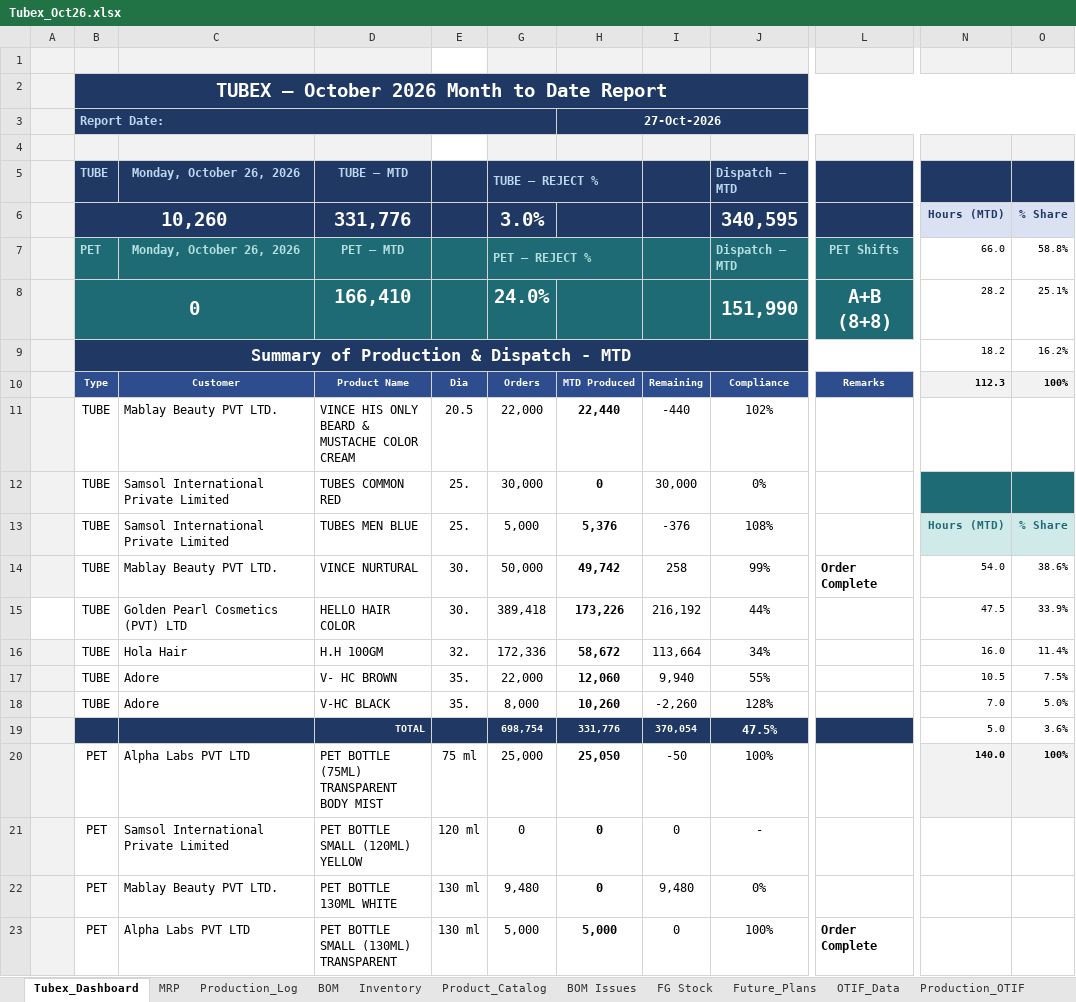
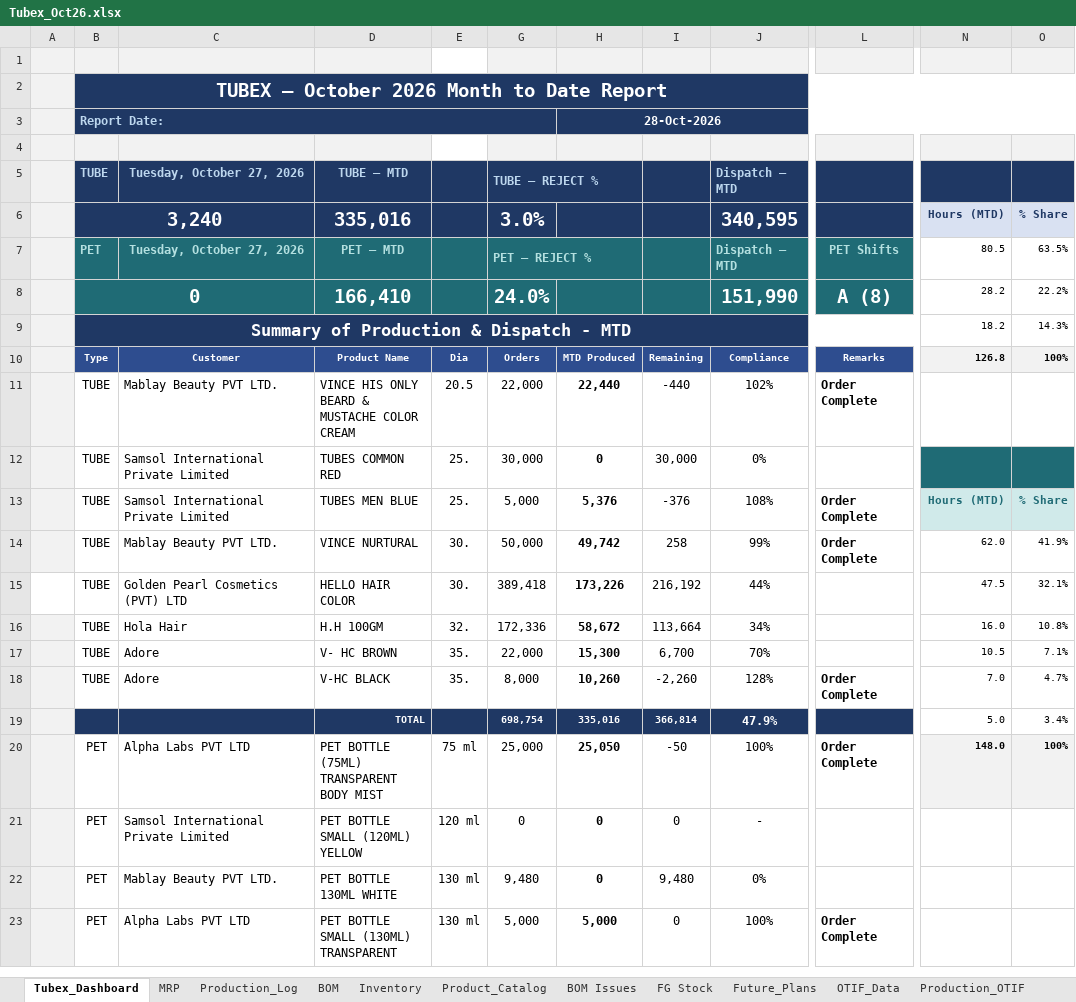
Before and after one commit to ckndr/alpha-containers, an Excel workbook: Tubex_Oct26.xlsx, sheet Tubex_Dashboard, drawn as a sheet; only a part is shown, gaps mark what is left out; values as stored, in another font and other column widths than the file's, no borders; the diff names each change by its address in the sheet, - before the commit and + after, or states it on an @@ line.

```diff
--- a/Tubex_Oct26.xlsx (sheet Tubex_Dashboard)
+++ b/Tubex_Oct26.xlsx (sheet Tubex_Dashboard)
-H3: 27-Oct-2026
+H3: 28-Oct-2026
-C5: Monday, October 26, 2026
+C5: Tuesday, October 27, 2026
-B6: 10,260
+B6: 3,240
-D6: 331,776
+D6: 335,016
-C7: Monday, October 26, 2026
+C7: Tuesday, October 27, 2026
-N7: 66.0
+N7: 80.5
-O7: 58.8%
+O7: 63.5%
-L8: A+B (8+8)
+L8: A (8)
-O8: 25.1%
+O8: 22.2%
-O9: 16.2%
+O9: 14.3%
-N10: 112.3
+N10: 126.8
-L11: (empty)
+L11: Order Complete
-L13: (empty)
+L13: Order Complete
-N14: 54.0
+N14: 62.0
-O14: 38.6%
+O14: 41.9%
-O15: 33.9%
+O15: 32.1%
-O16: 11.4%
+O16: 10.8%
-H17: 12,060
+H17: 15,300
-I17: 9,940
+I17: 6,700
-J17: 55%
+J17: 70%
-O17: 7.5%
+O17: 7.1%
-L18: (empty)
+L18: Order Complete
-O18: 5.0%
+O18: 4.7%
-H19: 331,776
+H19: 335,016
-I19: 370,054
+I19: 366,814
-J19: 47.5%
+J19: 47.9%
-O19: 3.6%
+O19: 3.4%
-L20: (empty)
+L20: Order Complete
-N20: 140.0
+N20: 148.0
```
Also changed, not shown: sheet Production_Log, sheet MRP, sheet Inventory, 4 other files.
